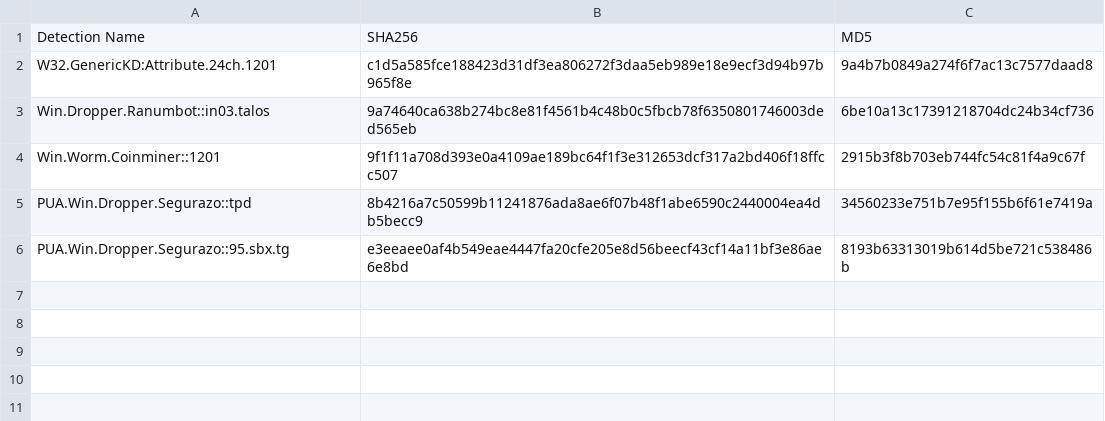
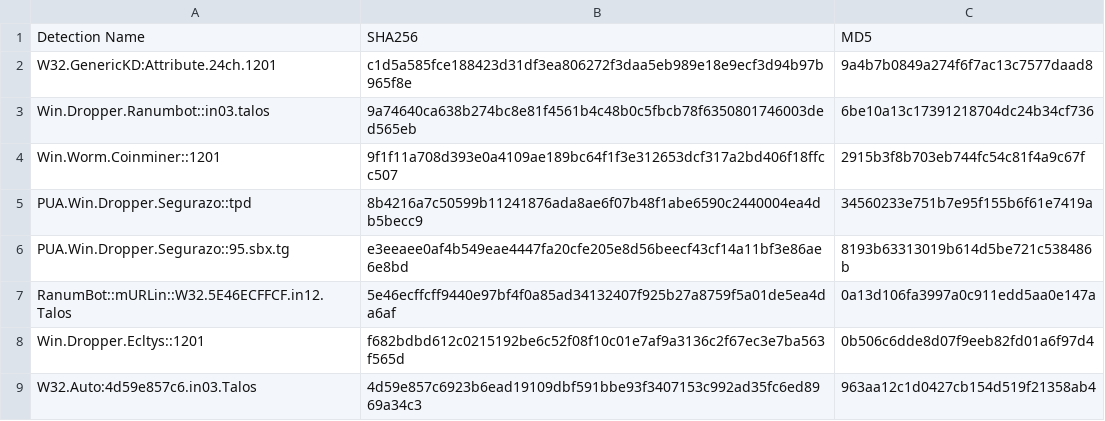
Before and after one commit to da13m/Defender-For-EndPoint, a CSV file: Advanced Hunting/IOCs/Top MALWARE in the Wild/Index.csv, drawn as a sheet; the diff names each change by its address in the sheet, - before the commit and + after, or states it on an @@ line.

Commit message:
Update Index.csv

```diff
--- a/Advanced Hunting/IOCs/Top MALWARE in the Wild/Index.csv
+++ b/Advanced Hunting/IOCs/Top MALWARE in the Wild/Index.csv
+row 7: RanumBot::mURLin::W32.5E46ECFFCF.in12.Talos | 5e46ecffcff9440e97bf4f0a85ad34132407f925b27a8759f5a01de5ea4da6af | 0a13d106fa3997a0c911edd5aa0e147a
+row 8: Win.Dropper.Ecltys::1201 | f682bdbd612c0215192be6c52f08f10c01e7af9a3136c2f67ec3e7ba563f565d | 0b506c6dde8d07f9eeb82fd01a6f97d4
+row 9: W32.Auto:4d59e857c6.in03.Talos | 4d59e857c6923b6ead19109dbf591bbe93f3407153c992ad35fc6ed8969a34c3 | 963aa12c1d0427cb154d519f21358ab4
```
